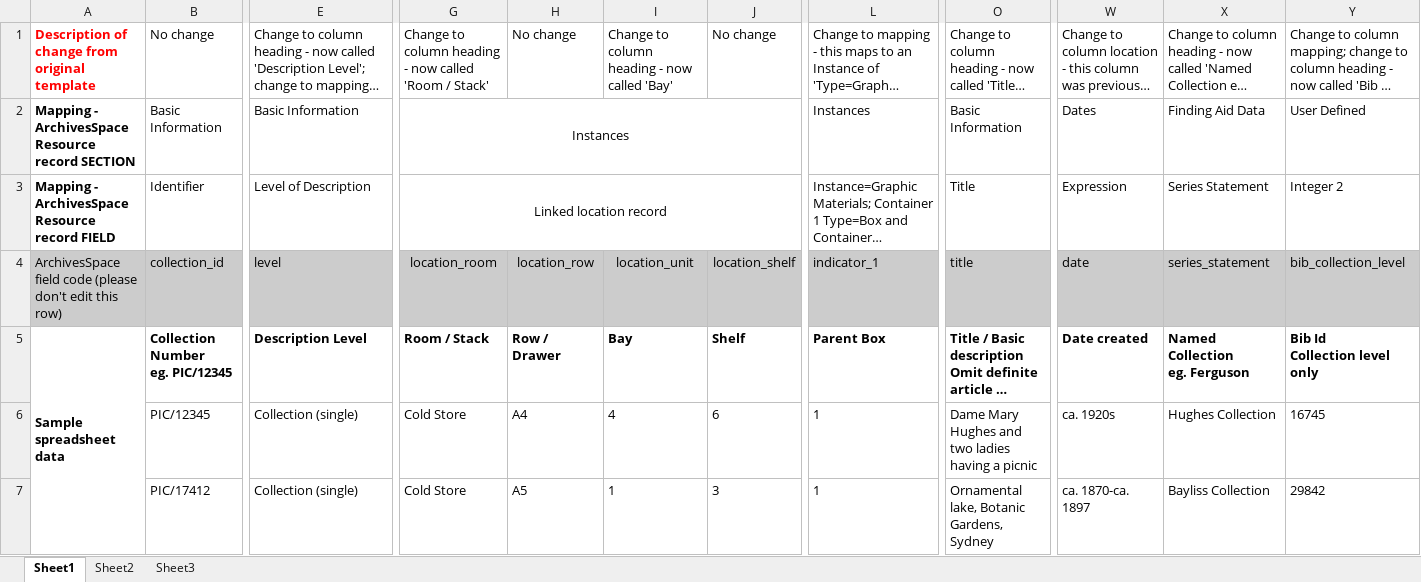
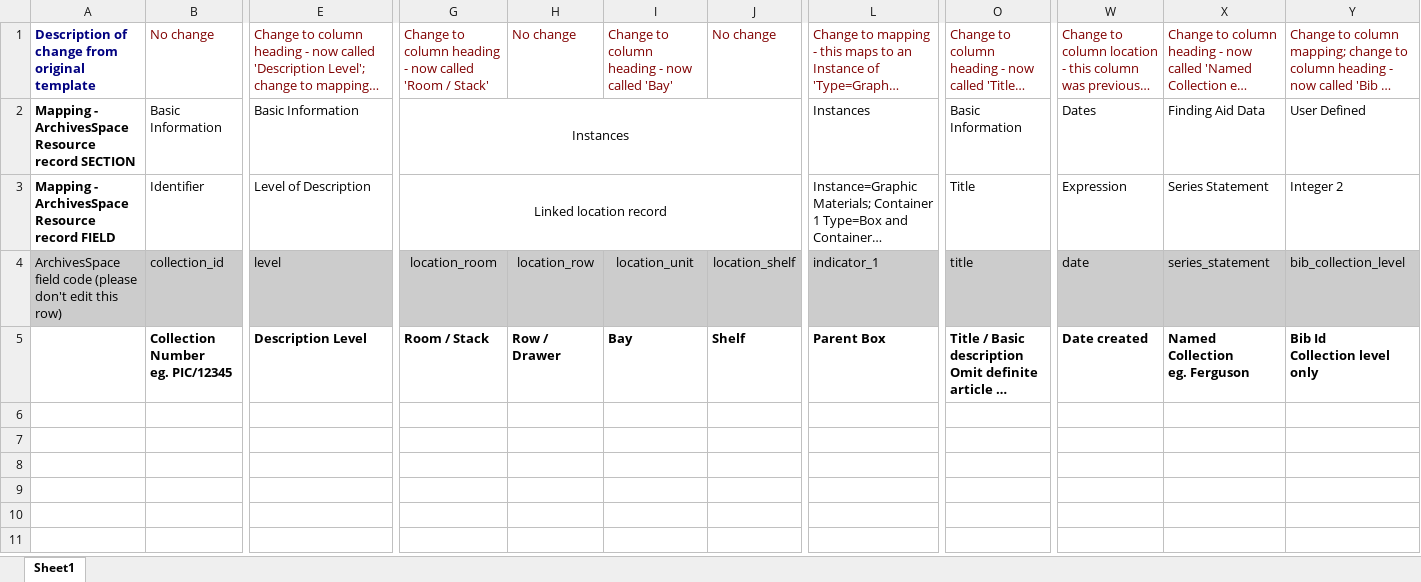
Before and after one commit to hudmol/nla_staff_spreadsheet_importer, an Excel workbook: samples/Arrearage Template.xlsx, sheet Sheet1, drawn as a sheet; only a part is shown, gaps mark what is left out; long unchanged cells end in …; values as stored, in another font and other column widths than the file's, no borders; rows hold the shown columns only; the diff covers the shown part only; the diff names each change by its address in the sheet, - before the commit and + after, or states it on an @@ line.

Commit message:
remove sample data from arrearage template

```diff
--- a/samples/Arrearage Template.xlsx (sheet Sheet1)
+++ b/samples/Arrearage Template.xlsx (sheet Sheet1)
-sheet tab: Sheet2
-sheet tab: Sheet3
-A1 text colour: #FF0000
+A1 text colour: #000080
-B1:J1 text colour: black
+B1:J1 text colour: #800000
-L1 text colour: black
+L1 text colour: #800000
-O1 text colour: black
+O1 text colour: #800000
-W1:Y1 text colour: black
+W1:Y1 text colour: #800000
-A5: Sample spreadsheet data
+A5: (empty)
-A5:A14 merged
-row 6:  | PIC/12345 | Collection (single) | Cold Store | A4 | 4 | 6 | 1 | Dame Mary Hughes and two ladies having a picnic | ca. 1920s | Hughes Collection | 16745
-row 7:  | PIC/17412 | Collection (single) | Cold Store | A5 | 1 | 3 | 1 | Ornamental lake, Botanic Gardens, Sydney | ca. 1870-ca. 1897 | Bayliss Collection | 29842
```
Also changed, not shown: 7 removed rows and cell formats elsewhere in this sheet.
